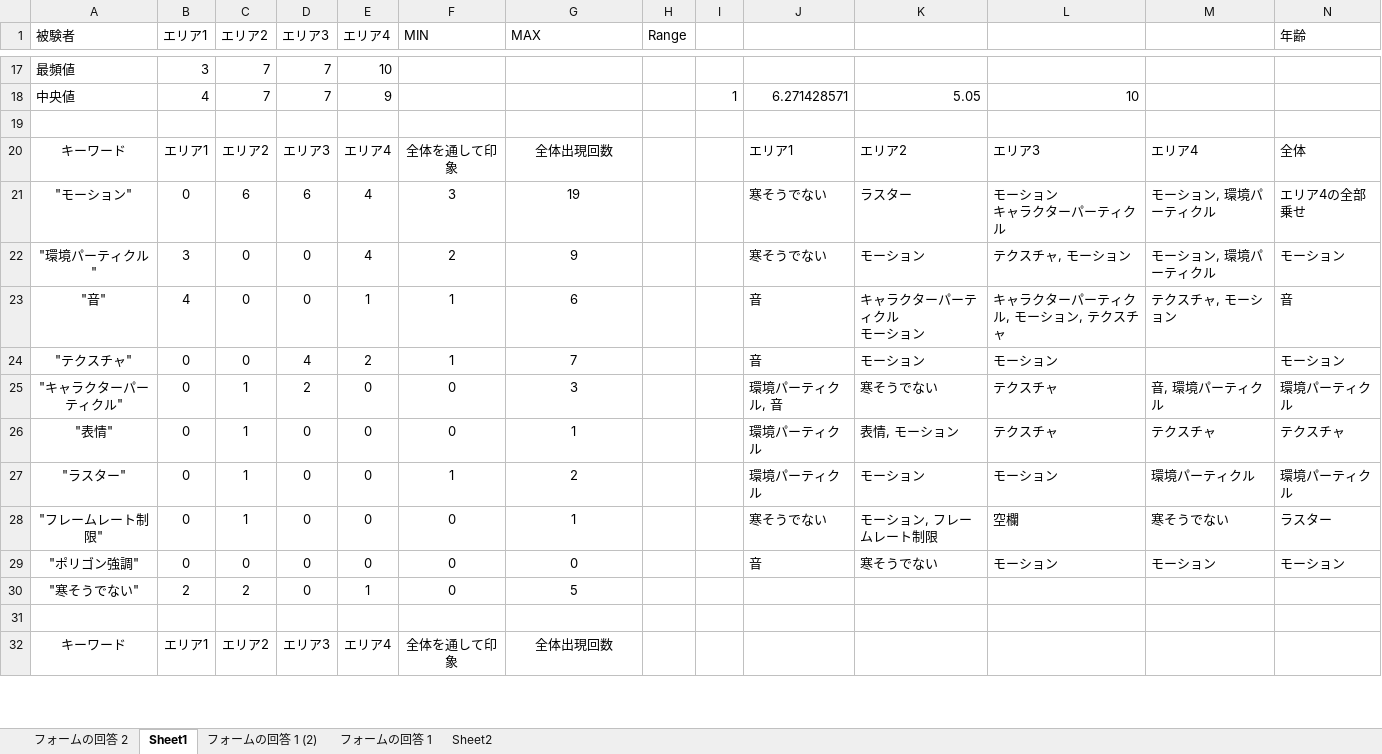
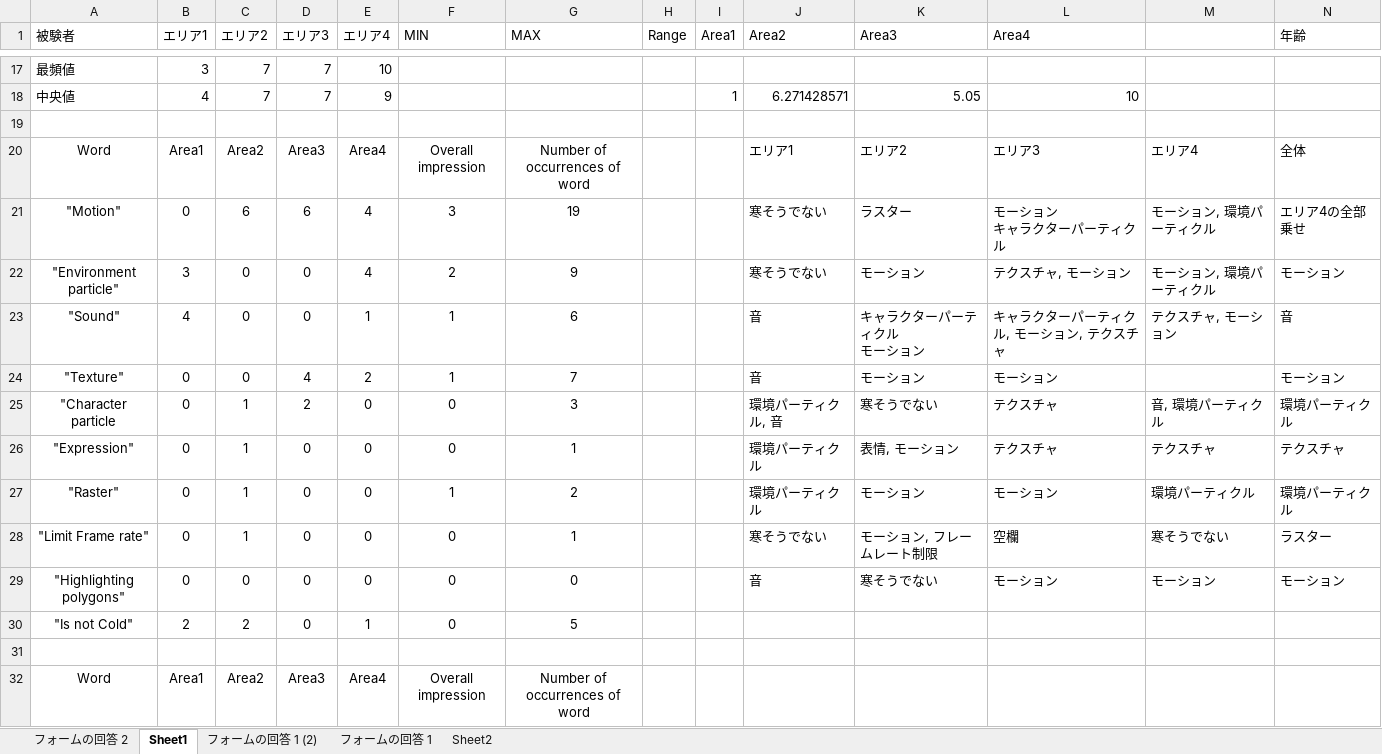
Before and after one commit to ToyamaKai/SotsuKen, an Excel workbook: 論文関係/アンケート.xlsx, sheet Sheet1, drawn as a sheet; only a part is shown, gaps mark what is left out; values as stored, in another font and other column widths than the file's, no borders; conditional formats not drawn; removed rows and columns are numbered as before the commit, all else as after; rows hold the shown columns only; the diff covers the shown part only; the diff names each change by its address in the sheet, - before the commit and + after, or states it on an @@ line.

Commit message:
excel

```diff
--- a/論文関係/アンケート.xlsx (sheet Sheet1)
+++ b/論文関係/アンケート.xlsx (sheet Sheet1)
-I1: (empty)
+I1: Area1
-J1: (empty)
+J1: Area2
-K1: (empty)
+K1: Area3
-L1: (empty)
+L1: Area4
-row 20: キーワード | エリア1 | エリア2 | エリア3 | エリア4 | 全体を通して印象 | 全体出現回数 |  |  | エリア1 | エリア2 | エリア3 | エリア4 | 全体
+row 20: Word | Area1 | Area2 | Area3 | Area4 | Overall impression | Number of occurrences of word |  |  | エリア1 | エリア2 | エリア3 | エリア4 | 全体
-A21 (被験者): "モーション"
+A21 (被験者): "Motion"
-A22 (被験者): "環境パーティクル"
+A22 (被験者): "Environment particle"
-A23 (被験者): "音"
+A23 (被験者): "Sound"
-A24 (被験者): "テクスチャ"
+A24 (被験者): "Texture"
-A25 (被験者): "キャラクターパーティクル"
+A25 (被験者): "Character particle
-A26 (被験者): "表情"
+A26 (被験者): "Expression"
-A27 (被験者): "ラスター"
+A27 (被験者): "Raster"
-A28 (被験者): "フレームレート制限"
+A28 (被験者): "Limit Frame rate"
-A29 (被験者): "ポリゴン強調"
+A29 (被験者): "Highlighting polygons"
-A30 (被験者): "寒そうでない"
+A30 (被験者): "Is not Cold"
-row 32: キーワード | エリア1 | エリア2 | エリア3 | エリア4 | 全体を通して印象 | 全体出現回数
+row 32: Word | Area1 | Area2 | Area3 | Area4 | Overall impression | Number of occurrences of word
```
Also changed, not shown: 1 added row, 1 removed row and 40 edited cells elsewhere in this sheet, sheet フォームの回答 1, 論文関係/Book1.xlsx.
